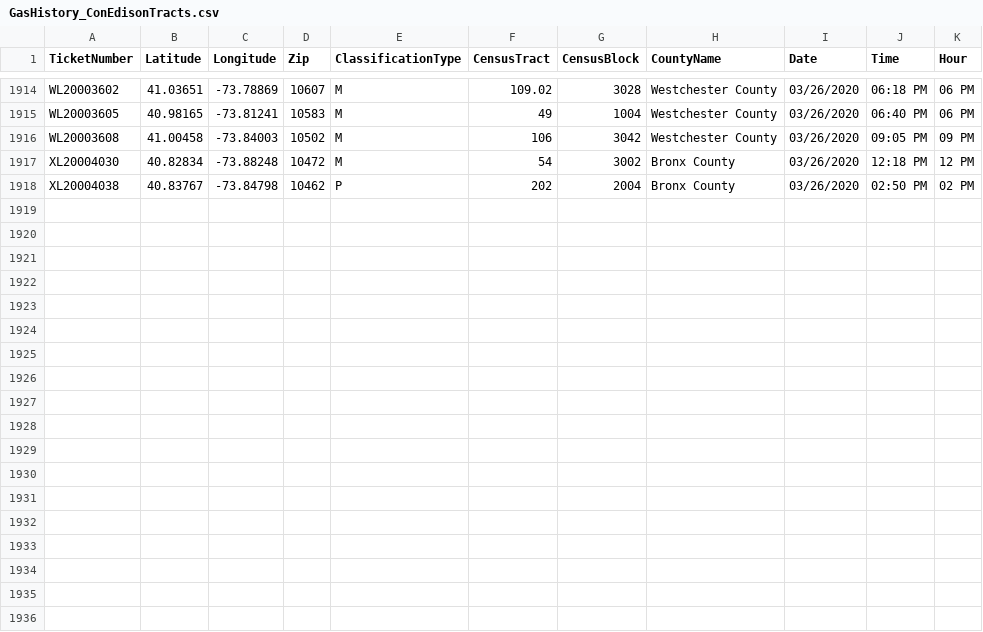
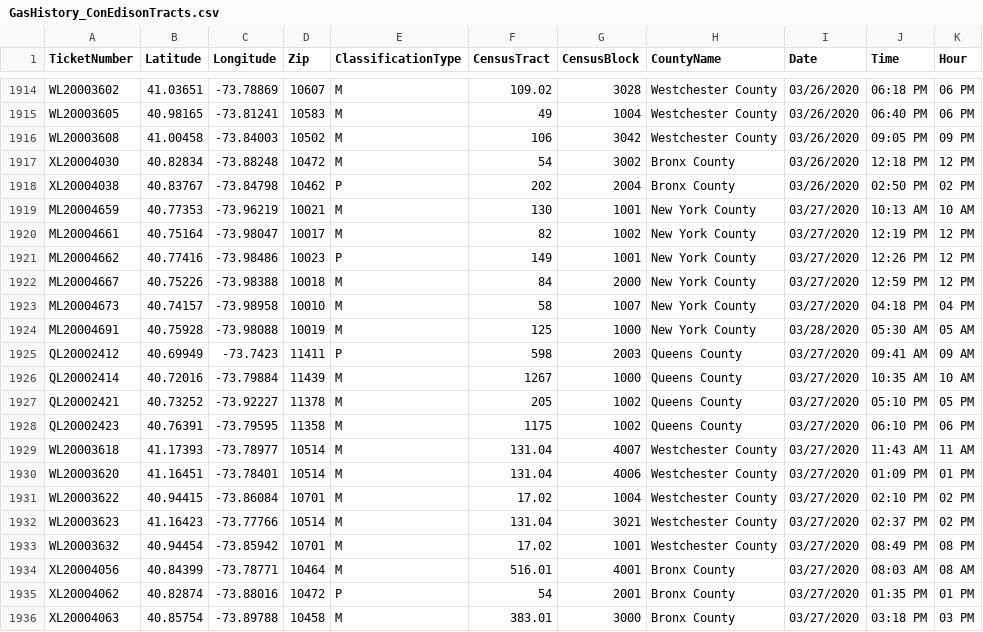
Before and after one commit to mhasan004/GasLeakProject, a CSV file: Getting_GasLeak_Data/DataFiles/GasHistory_ConEdisonTracts.csv, drawn as a sheet; only a part is shown, gaps mark what is left out.

Commit message:
Automated Push - New Ticket Update

```diff
--- a/Getting_GasLeak_Data/DataFiles/GasHistory_ConEdisonTracts.csv
+++ b/Getting_GasLeak_Data/DataFiles/GasHistory_ConEdisonTracts.csv
@@ -1918 +1918,19 @@ XL20004030,40.82834,-73.88248,10472,M,54,3002,Bronx County,03/26/2020,12:18 PM,1
 XL20004038,40.83767,-73.84798,10462,P,202,2004,Bronx County,03/26/2020,02:50 PM,02 PM
+ML20004659,40.77353,-73.96219,10021,M,130,1001,New York County,03/27/2020,10:13 AM,10 AM
+ML20004661,40.75164,-73.98047,10017,M,82,1002,New York County,03/27/2020,12:19 PM,12 PM
+ML20004662,40.77416,-73.98486,10023,P,149,1001,New York County,03/27/2020,12:26 PM,12 PM
+ML20004667,40.75226,-73.98388,10018,M,84,2000,New York County,03/27/2020,12:59 PM,12 PM
+ML20004673,40.74157,-73.98958,10010,M,58,1007,New York County,03/27/2020,04:18 PM,04 PM
+ML20004691,40.75928,-73.98088,10019,M,125,1000,New York County,03/28/2020,05:30 AM,05 AM
+QL20002412,40.69949,-73.7423,11411,P,598,2003,Queens County,03/27/2020,09:41 AM,09 AM
+QL20002414,40.72016,-73.79884,11439,M,1267,1000,Queens County,03/27/2020,10:35 AM,10 AM
+QL20002421,40.73252,-73.92227,11378,M,205,1002,Queens County,03/27/2020,05:10 PM,05 PM
+QL20002423,40.76391,-73.79595,11358,M,1175,1002,Queens County,03/27/2020,06:10 PM,06 PM
+WL20003618,41.17393,-73.78977,10514,M,131.04,4007,Westchester County,03/27/2020,11:43 AM,11 AM
+WL20003620,41.16451,-73.78401,10514,M,131.04,4006,Westchester County,03/27/2020,01:09 PM,01 PM
+WL20003622,40.94415,-73.86084,10701,M,17.02,1004,Westchester County,03/27/2020,02:10 PM,02 PM
+WL20003623,41.16423,-73.77766,10514,M,131.04,3021,Westchester County,03/27/2020,02:37 PM,02 PM
+WL20003632,40.94454,-73.85942,10701,M,17.02,1001,Westchester County,03/27/2020,08:49 PM,08 PM
+XL20004056,40.84399,-73.78771,10464,M,516.01,4001,Bronx County,03/27/2020,08:03 AM,08 AM
+XL20004062,40.82874,-73.88016,10472,P,54,2001,Bronx County,03/27/2020,01:35 PM,01 PM
+XL20004063,40.85754,-73.89788,10458,M,383.01,3000,Bronx County,03/27/2020,03:18 PM,03 PM
```
Also changed, not shown: Getting_GasLeak_Data/DataFiles/GasHistory_ReportFrequency_Hourly.csv, Getting_GasLeak_Data/DataFiles/GasHistory_ReportFrequency_Monthly.csv.
